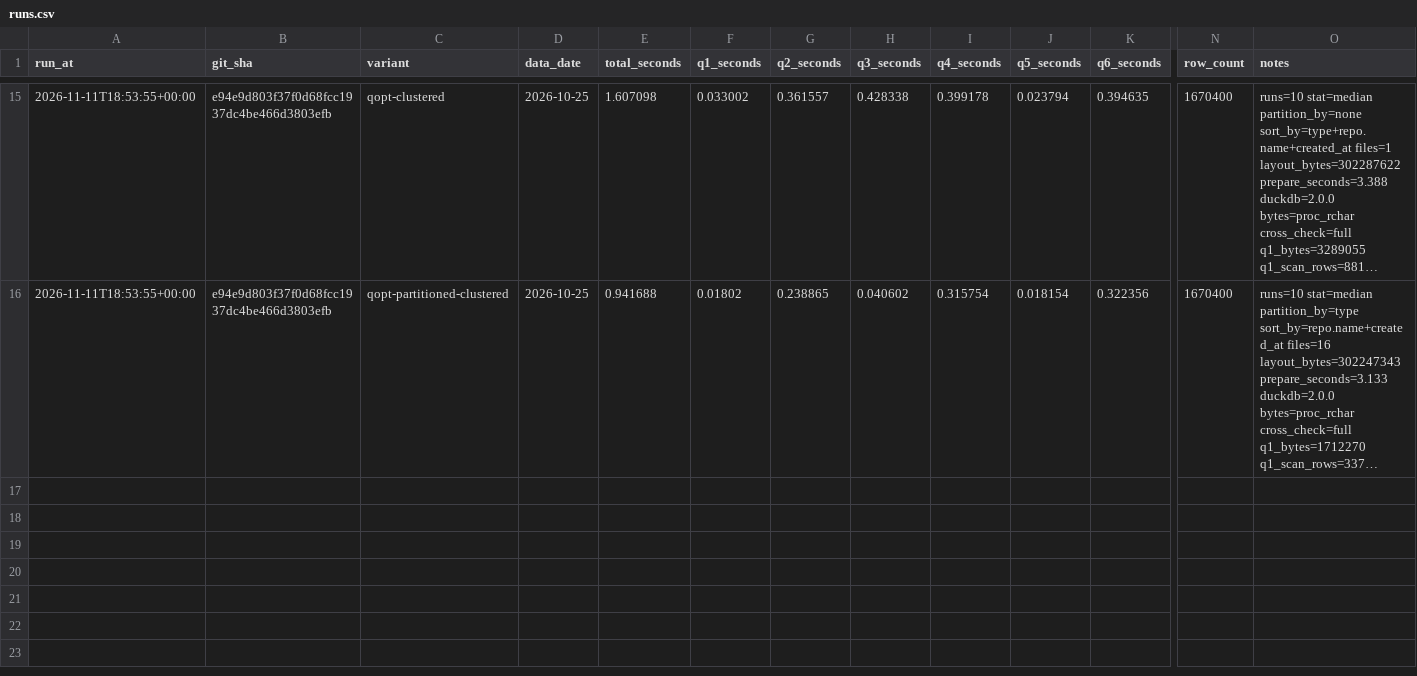
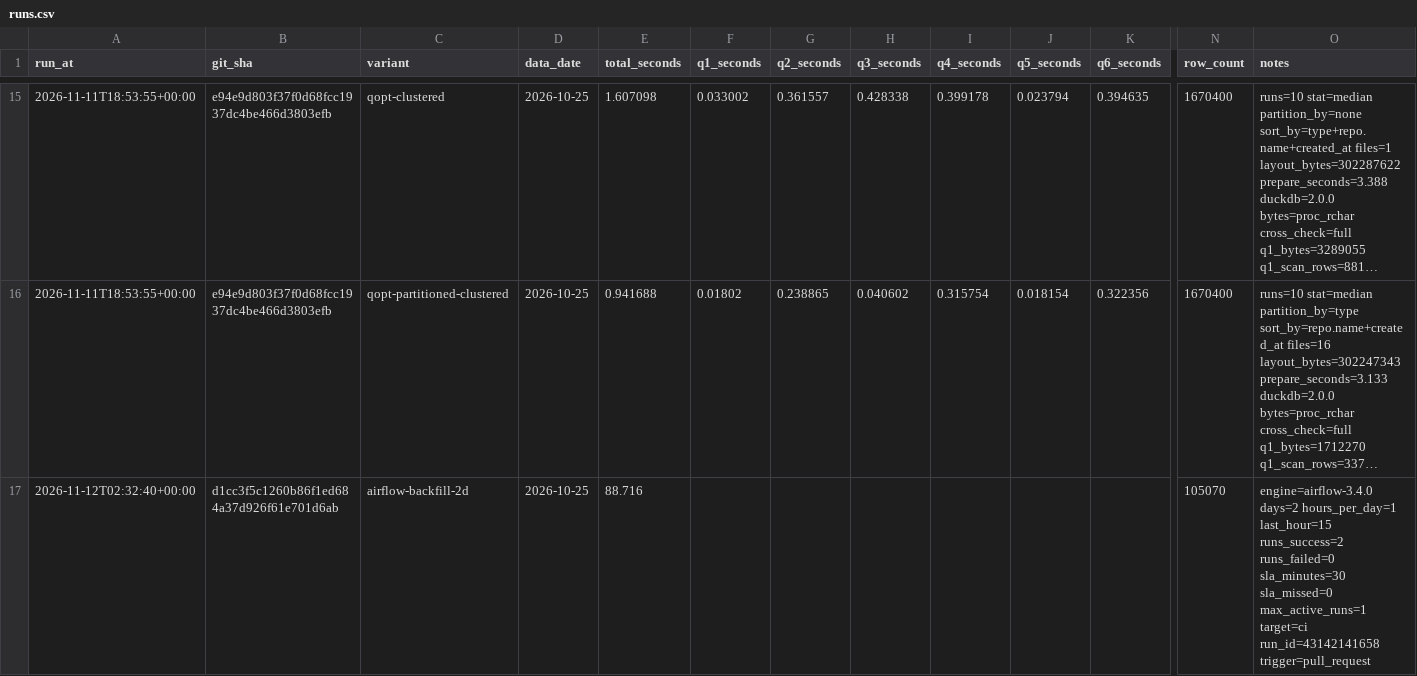
Before and after one commit to tlamDson/RepoPulse, a CSV file: runs.csv, drawn as a sheet; only a part is shown, gaps mark what is left out; long unchanged cells end in …; rows hold the shown columns only; the diff names each change by its address in the sheet, - before the commit and + after, or states it on an @@ line.

```diff
--- a/runs.csv
+++ b/runs.csv
+row 17: 2026-11-12T02:32:40+00:00 | d1cc3f5c1260b86f1ed684a37d926f61e701d6ab | airflow-backfill-2d | 2026-10-25 | 88.716 |  |  |  |  |  |  | 105070 | engine=airflow-3.4.0 days=2 hours_per_day=1 last_hour=15 runs_success=2 runs_failed=0 sla_minutes=30 sla_missed=0 max_active_runs=1 target=ci run_id=43142141658 trigger=pull_request
```
Also changed, not shown: 1 other file.
